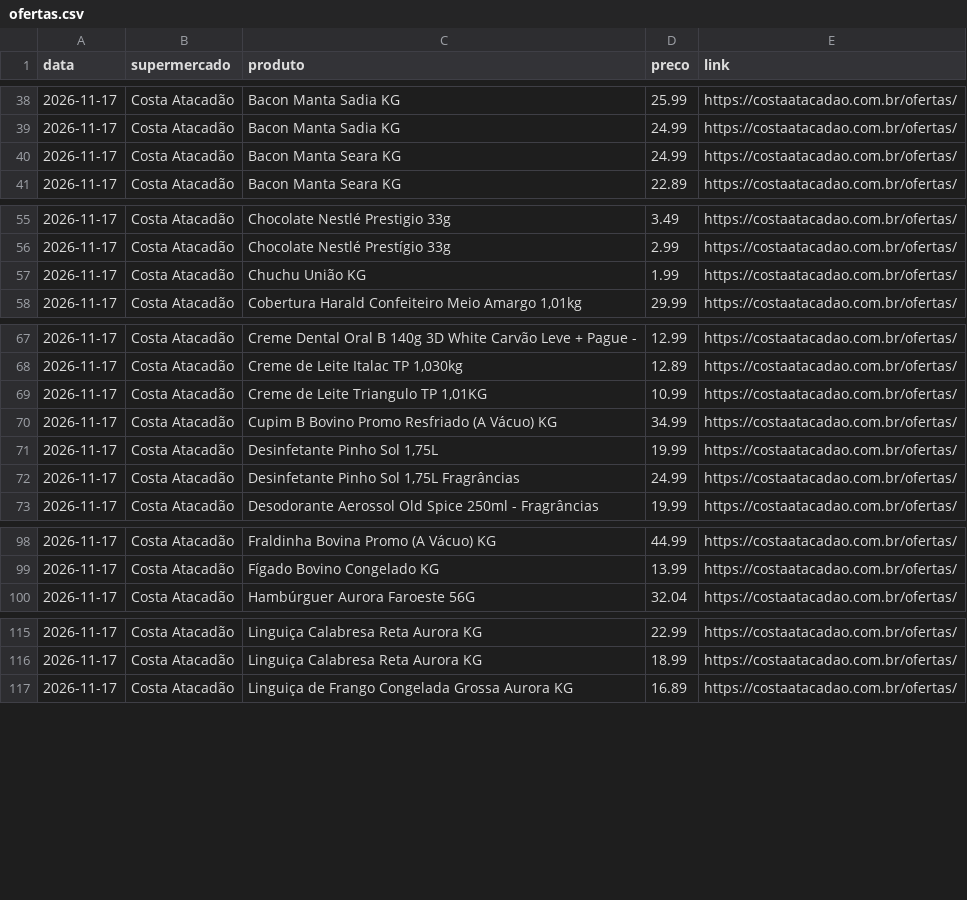
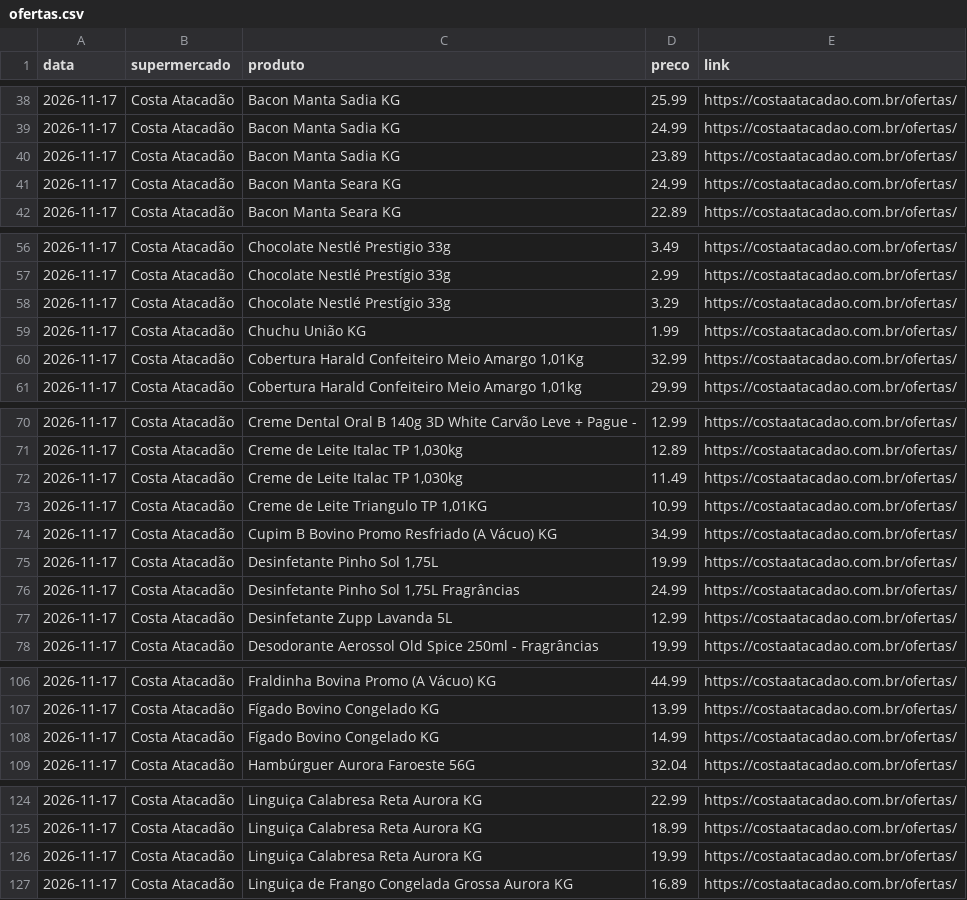
Before and after one commit to leosantosr25-cpu/Central-de-compras, a CSV file: dados/ofertas.csv, drawn as a sheet; only a part is shown, gaps mark what is left out; the diff covers the shown part only; the diff names each change by its address in the sheet, - before the commit and + after, or states it on an @@ line.

Commit message:
Atualiza ofertas

```diff
--- a/dados/ofertas.csv
+++ b/dados/ofertas.csv
+row 40: 2026-11-17 | Costa Atacadão | Bacon Manta Sadia KG | 23.89 | https://costaatacadao.com.br/ofertas/
+row 58: 2026-11-17 | Costa Atacadão | Chocolate Nestlé Prestígio 33g | 3.29 | https://costaatacadao.com.br/ofertas/
+row 60: 2026-11-17 | Costa Atacadão | Cobertura Harald Confeiteiro Meio Amargo 1,01Kg | 32.99 | https://costaatacadao.com.br/ofertas/
+row 72: 2026-11-17 | Costa Atacadão | Creme de Leite Italac TP 1,030kg | 11.49 | https://costaatacadao.com.br/ofertas/
+row 77: 2026-11-17 | Costa Atacadão | Desinfetante Zupp Lavanda 5L | 12.99 | https://costaatacadao.com.br/ofertas/
+row 108: 2026-11-17 | Costa Atacadão | Fígado Bovino Congelado KG | 14.99 | https://costaatacadao.com.br/ofertas/
+row 126: 2026-11-17 | Costa Atacadão | Linguiça Calabresa Reta Aurora KG | 19.99 | https://costaatacadao.com.br/ofertas/
```
Also changed, not shown: 12 added rows elsewhere in this file, 2 other files.
